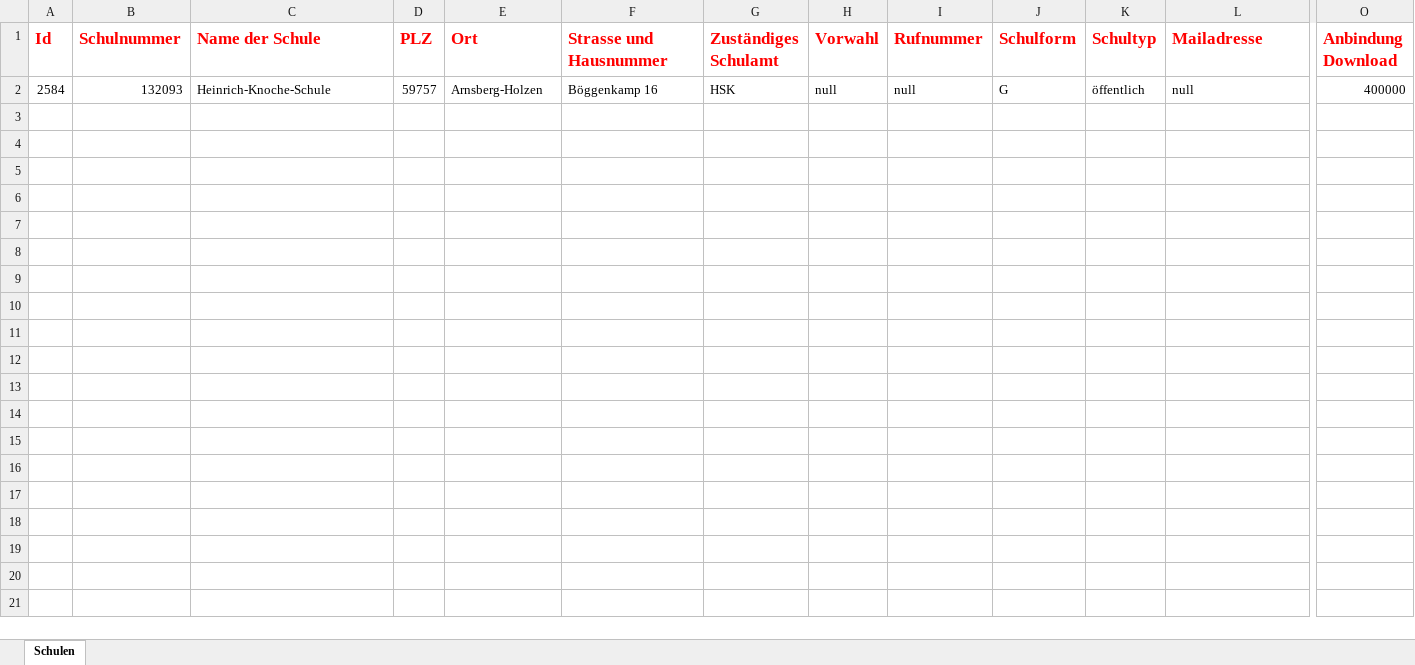
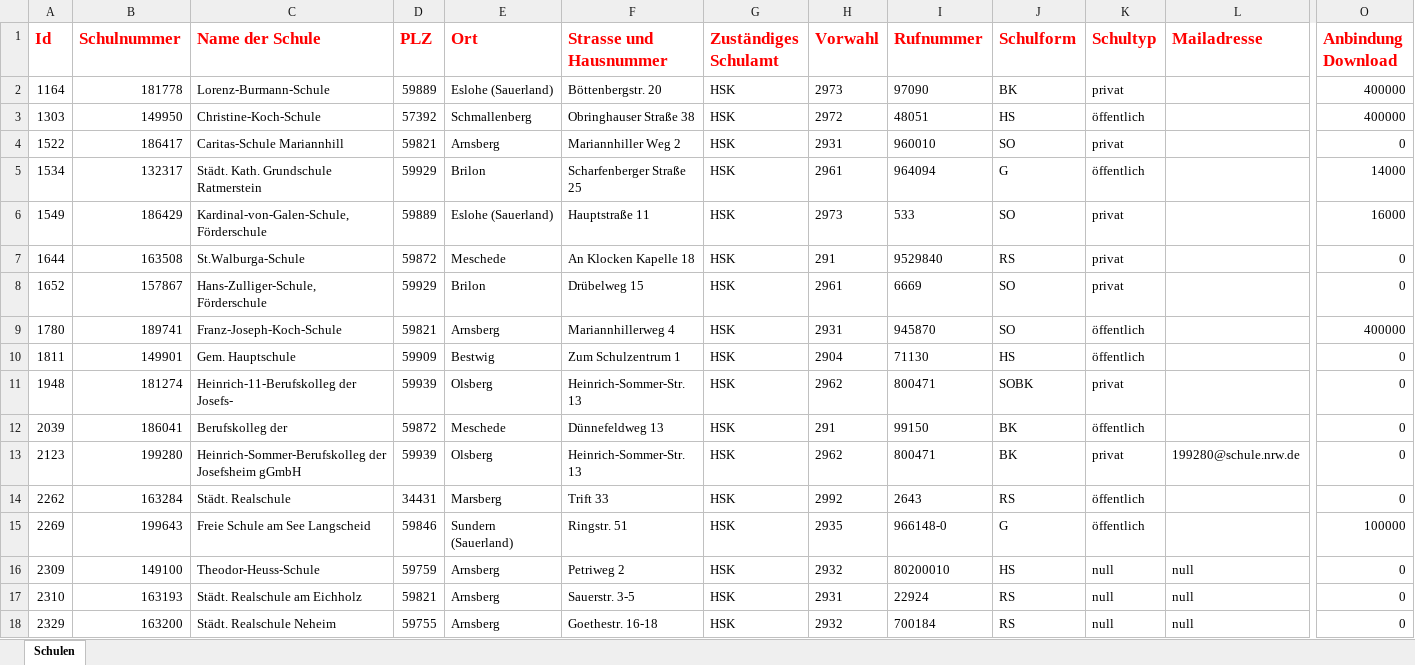
Before and after one commit to BezirksregierungArnsberg/Gigabit-Tool, an Excel workbook: output/exportierte_schulliste.xlsx, sheet Schulen, drawn as a sheet; only a part is shown, gaps mark what is left out; values as stored, in another font and other column widths than the file's, no borders; removed rows and columns are numbered as before the commit, all else as after; rows hold the shown columns only; the diff covers the shown part only; the diff names each change by its address in the sheet, - before the commit and + after, or states it on an @@ line.

```diff
--- a/output/exportierte_schulliste.xlsx (sheet Schulen)
+++ b/output/exportierte_schulliste.xlsx (sheet Schulen)
-row 2: 2584 | 132093 | Heinrich-Knoche-Schule | 59757 | Arnsberg-Holzen | Böggenkamp 16 | HSK | null | null | G | öffentlich | null | 400000
+row 2: 1164 | 181778 | Lorenz-Burmann-Schule | 59889 | Eslohe (Sauerland) | Böttenbergstr. 20 | HSK | 2973 | 97090 | BK | privat |  | 400000
+row 3: 1303 | 149950 | Christine-Koch-Schule | 57392 | Schmallenberg | Obringhauser Straße 38 | HSK | 2972 | 48051 | HS | öffentlich |  | 400000
+row 4: 1522 | 186417 | Caritas-Schule Mariannhill | 59821 | Arnsberg | Mariannhiller Weg 2 | HSK | 2931 | 960010 | SO | privat |  | 0
+row 5: 1534 | 132317 | Städt. Kath. Grundschule Ratmerstein | 59929 | Brilon | Scharfenberger Straße 25 | HSK | 2961 | 964094 | G | öffentlich |  | 14000
+row 6: 1549 | 186429 | Kardinal-von-Galen-Schule, Förderschule | 59889 | Eslohe (Sauerland) | Hauptstraße 11 | HSK | 2973 | 533 | SO | privat |  | 16000
+row 7: 1644 | 163508 | St.Walburga-Schule | 59872 | Meschede | An Klocken Kapelle 18 | HSK | 291 | 9529840 | RS | privat |  | 0
+row 8: 1652 | 157867 | Hans-Zulliger-Schule, Förderschule | 59929 | Brilon | Drübelweg 15 | HSK | 2961 | 6669 | SO | privat |  | 0
+row 9: 1780 | 189741 | Franz-Joseph-Koch-Schule | 59821 | Arnsberg | Mariannhillerweg 4 | HSK | 2931 | 945870 | SO | öffentlich |  | 400000
+row 10: 1811 | 149901 | Gem. Hauptschule | 59909 | Bestwig | Zum Schulzentrum 1 | HSK | 2904 | 71130 | HS | öffentlich |  | 0
+row 11: 1948 | 181274 | Heinrich-11-Berufskolleg der Josefs- | 59939 | Olsberg | Heinrich-Sommer-Str. 13 | HSK | 2962 | 800471 | SOBK | privat |  | 0
+row 12: 2039 | 186041 | Berufskolleg der | 59872 | Meschede | Dünnefeldweg 13 | HSK | 291 | 99150 | BK | öffentlich |  | 0
+row 13: 2123 | 199280 | Heinrich-Sommer-Berufskolleg der Josefsheim gGmbH | 59939 | Olsberg | Heinrich-Sommer-Str. 13 | HSK | 2962 | 800471 | BK | privat | 199280@schule.nrw.de | 0
+row 14: 2262 | 163284 | Städt. Realschule | 34431 | Marsberg | Trift 33 | HSK | 2992 | 2643 | RS | öffentlich |  | 0
+row 15: 2269 | 199643 | Freie Schule am See Langscheid | 59846 | Sundern (Sauerland) | Ringstr. 51 | HSK | 2935 | 966148-0 | G | öffentlich |  | 100000
+row 16: 2309 | 149100 | Theodor-Heuss-Schule | 59759 | Arnsberg | Petriweg 2 | HSK | 2932 | 80200010 | HS | null | null | 0
+row 17: 2310 | 163193 | Städt. Realschule am Eichholz | 59821 | Arnsberg | Sauerstr. 3-5 | HSK | 2931 | 22924 | RS | null | null | 0
+row 18: 2329 | 163200 | Städt. Realschule Neheim | 59755 | Arnsberg | Goethestr. 16-18 | HSK | 2932 | 700184 | RS | null | null | 0
```
Also changed, not shown: 8 added rows elsewhere in this sheet, 50 other files.
